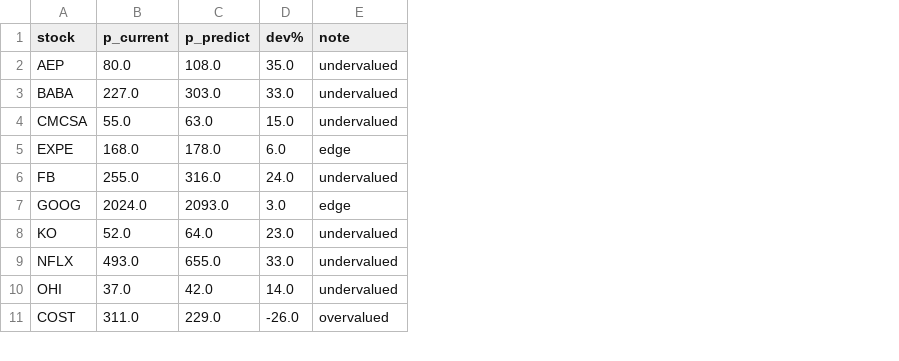
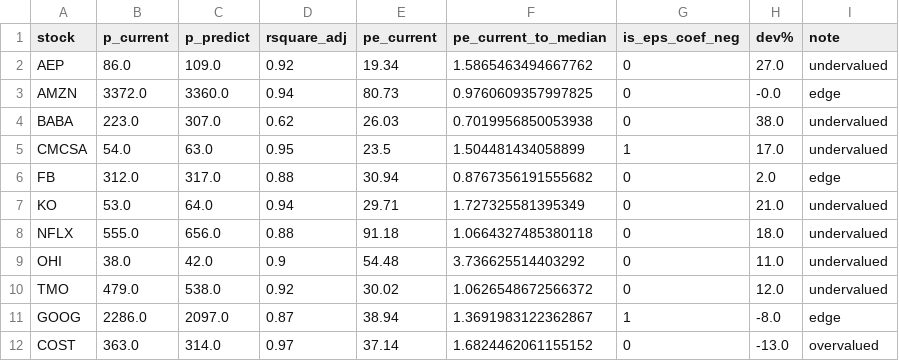
Before and after one commit to yuwei2341/stocks, a CSV file: tgt_price.csv, drawn as a sheet; only a part is shown; removed rows and columns are numbered as before the commit, all else as after; the diff covers the shown part only; the diff names each change by its address in the sheet, - before the commit and + after, or states it on an @@ line.

Commit message:
Get sp500 data

```diff
--- a/tgt_price.csv
+++ b/tgt_price.csv
+column D (rsquare_adj), row 2: 0.92; rows 4-9: 0.62 | 0.95 | 0.88 | 0.94 | 0.88 | 0.9; row 12: 0.97
+column E (pe_current), row 2: 19.34; rows 4-9: 26.03 | 23.5 | 30.94 | 29.71 | 91.18 | 54.48; row 12: 37.14
+column F (pe_current_to_median), row 2: 1.5865463494667762; rows 4-9: 0.7019956850053938 | 1.504481434058899 | 0.8767356191555682 | 1.727325581395349 | 1.0664327485380118 | 3.736625514403292; row 12: 1.6824462061155152
+column G (is_eps_coef_neg), row 2: 0; rows 4-9: 0 | 1 | 0 | 0 | 0 | 0; row 12: 0
-B2 (p_current): 80.0
+B2 (p_current): 86.0
-C2 (p_predict): 108.0
+C2 (p_predict): 109.0
-H2 (dev%): 35.0
+H2 (dev%): 27.0
+row 3: AMZN | 3372.0 | 3360.0 | 0.94 | 80.73 | 0.9760609357997825 | 0 | -0.0 | edge
-B4 (p_current): 227.0
+B4 (p_current): 223.0
-C4 (p_predict): 303.0
+C4 (p_predict): 307.0
-H4 (dev%): 33.0
+H4 (dev%): 38.0
-B5 (p_current): 55.0
+B5 (p_current): 54.0
-H5 (dev%): 15.0
+H5 (dev%): 17.0
-row 5: EXPE | 168.0 | 178.0 | 6.0 | edge
-B6 (p_current): 255.0
+B6 (p_current): 312.0
-C6 (p_predict): 316.0
+C6 (p_predict): 317.0
-H6 (dev%): 24.0
+H6 (dev%): 2.0
-I6 (note): undervalued
+I6 (note): edge
-row 7: GOOG | 2024.0 | 2093.0 | 3.0 | edge
-B7 (p_current): 52.0
+B7 (p_current): 53.0
-H7 (dev%): 23.0
+H7 (dev%): 21.0
-B8 (p_current): 493.0
+B8 (p_current): 555.0
-C8 (p_predict): 655.0
+C8 (p_predict): 656.0
-H8 (dev%): 33.0
+H8 (dev%): 18.0
-B9 (p_current): 37.0
+B9 (p_current): 38.0
-H9 (dev%): 14.0
+H9 (dev%): 11.0
+row 10: TMO | 479.0 | 538.0 | 0.92 | 30.02 | 1.0626548672566372 | 0 | 12.0 | undervalued
+row 11: GOOG | 2286.0 | 2097.0 | 0.87 | 38.94 | 1.3691983122362867 | 1 | -8.0 | edge
-B12 (p_current): 311.0
+B12 (p_current): 363.0
-C12 (p_predict): 229.0
+C12 (p_predict): 314.0
-H12 (dev%): -26.0
+H12 (dev%): -13.0
```
Also changed, not shown: 9 removed rows and 18 edited cells elsewhere in this file, 5 other files.
